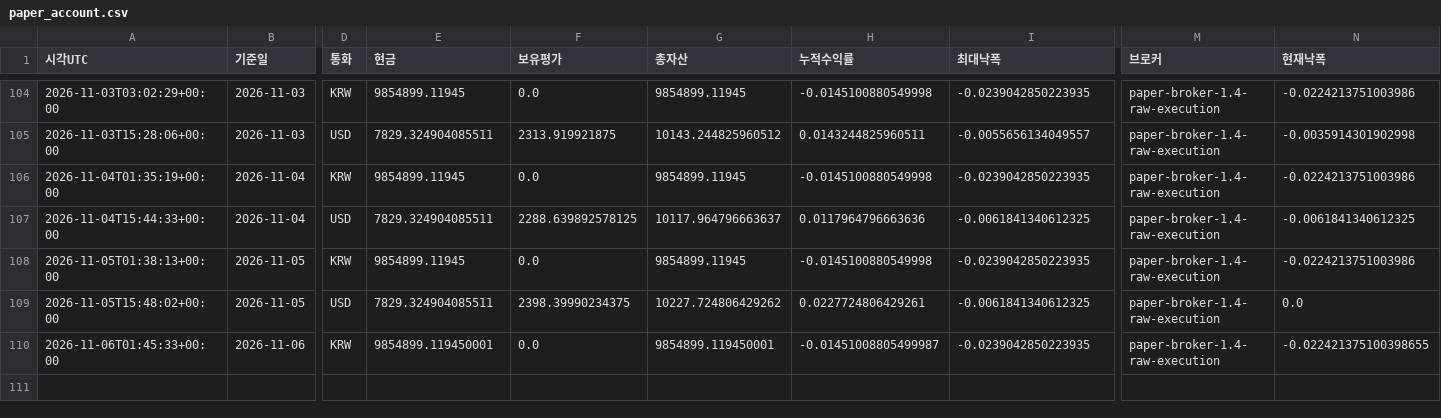
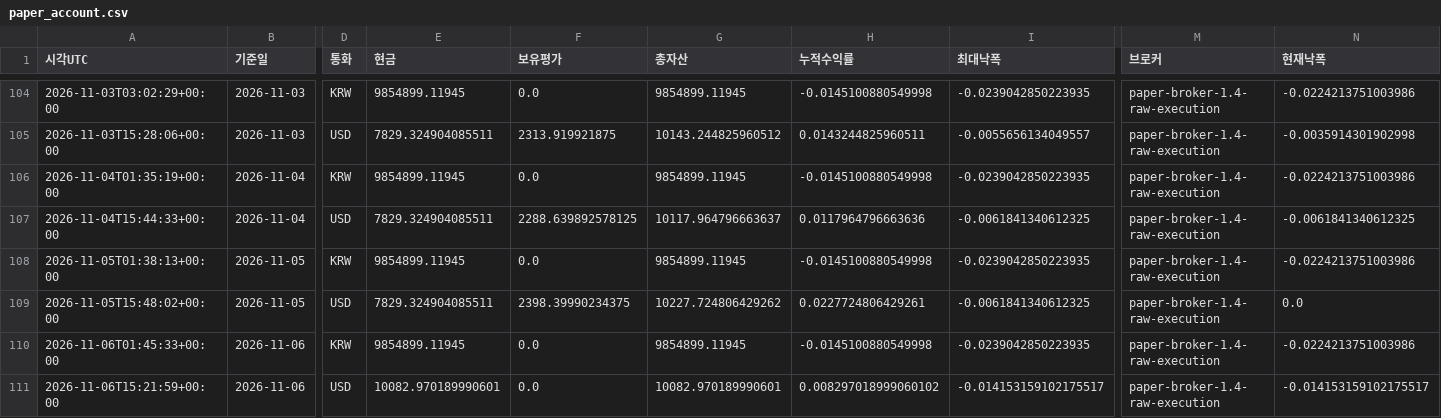
Before and after one commit to dg4200355-arch/apex-ai-trading-bot, a CSV file: reports/paper_account.csv, drawn as a sheet; only a part is shown, gaps mark what is left out; rows hold the shown columns only; the diff names each change by its address in the sheet, - before the commit and + after, or states it on an @@ line.

```diff
--- a/reports/paper_account.csv
+++ b/reports/paper_account.csv
-E110 (현금): 9854899.119450001
+E110 (현금): 9854899.11945
-G110 (총자산): 9854899.119450001
+G110 (총자산): 9854899.11945
-H110 (누적수익률): -0.01451008805499987
+H110 (누적수익률): -0.0145100880549998
-N110 (현재낙폭): -0.022421375100398655
+N110 (현재낙폭): -0.0224213751003986
+row 111: 2026-11-06T15:21:59+00:00 | 2026-11-06 | USD | 10082.970189990601 | 0.0 | 10082.970189990601 | 0.008297018999060102 | -0.014153159102175517 | paper-broker-1.4-raw-execution | -0.014153159102175517
```
Also changed, not shown: reports/paper_forward.csv, reports/paper_orders.csv, 9 other files.
